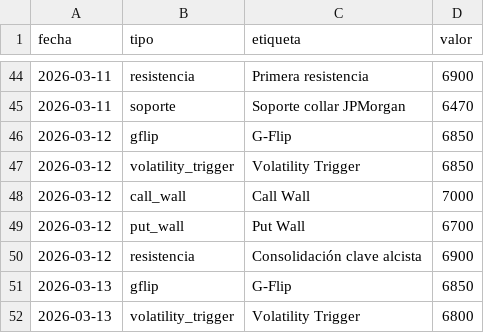
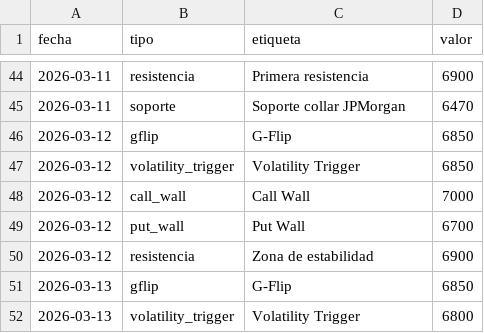
Before and after one commit to AveryNhlioh/levels, a CSV file: niveles.csv, drawn as a sheet; only a part is shown, gaps mark what is left out.

Commit message:
niveles 2026-03-12

```diff
--- a/niveles.csv
+++ b/niveles.csv
@@ -49,3 +49,3 @@ fecha,tipo,etiqueta,valor
 2026-03-12,put_wall,Put Wall,6700
-2026-03-12,resistencia,Consolidación clave alcista,6900
+2026-03-12,resistencia,Zona de estabilidad,6900
 2026-03-13,gflip,G-Flip,6850
```
